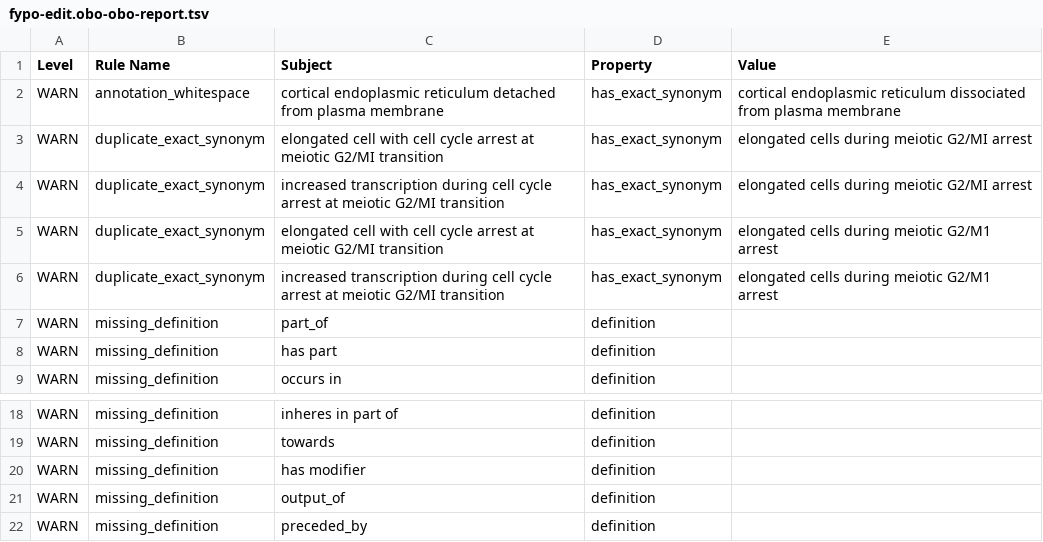
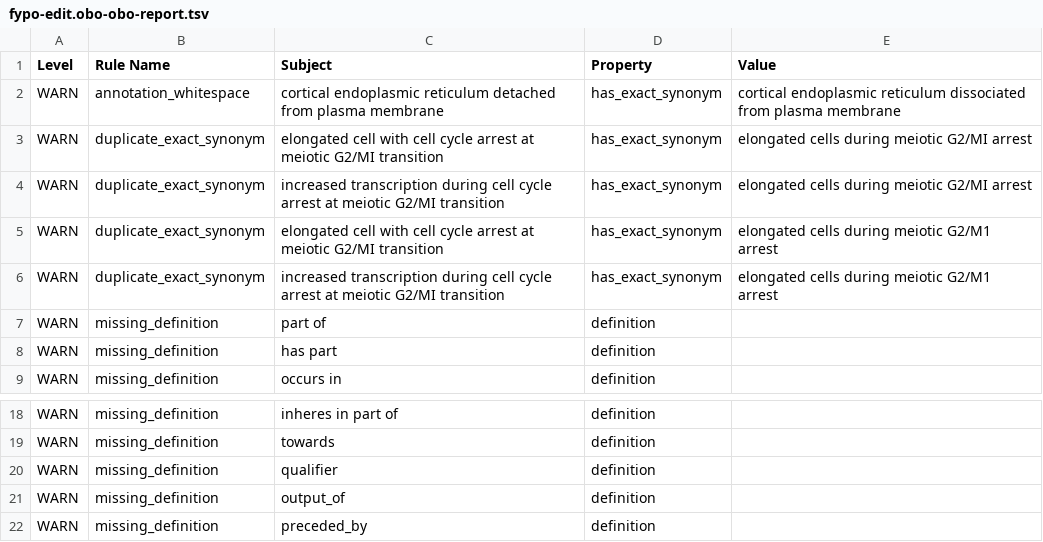
Before and after one commit to pombase/fypo, a TSV file: reports/fypo-edit.obo-obo-report.tsv, drawn as a sheet; only a part is shown, gaps mark what is left out.

```diff
--- a/reports/fypo-edit.obo-obo-report.tsv
+++ b/reports/fypo-edit.obo-obo-report.tsv
@@ -6,3 +6,3 @@ WARN	duplicate_exact_synonym	elongated cell with cell cycle arrest at meiotic G2
 WARN	duplicate_exact_synonym	increased transcription during cell cycle arrest at meiotic G2/MI transition	has_exact_synonym	elongated cells during meiotic G2/M1 arrest
-WARN	missing_definition	part_of	definition	
+WARN	missing_definition	part of	definition	
 WARN	missing_definition	has part	definition	
@@ -19,3 +19,3 @@ WARN	missing_definition	inheres in part of	definition
 WARN	missing_definition	towards	definition	
-WARN	missing_definition	has modifier	definition	
+WARN	missing_definition	qualifier	definition	
 WARN	missing_definition	output_of	definition	
```
Also changed, not shown: src/ontology/reports/fypo-edit.obo-obo-report.tsv, src/templates/bulk_synonyms.tsv, 52 other files.
